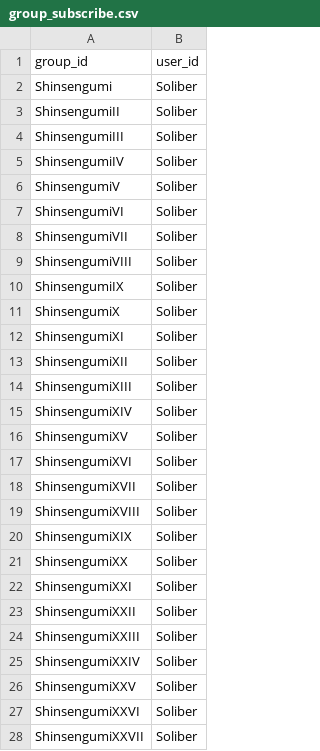
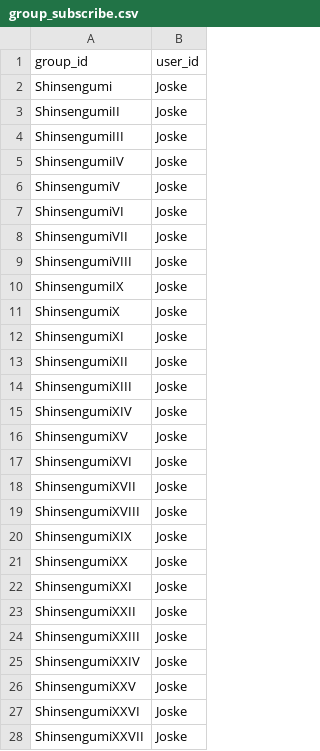
Before and after one commit to ScaraMcDuck/cosnics-archive, a CSV file: dokeos/webservice/examples/group_subscribe.csv, drawn as a sheet; only a part is shown; the diff covers the shown part only.

Commit message:
changes to group .csv file for online testing

```diff
--- a/dokeos/webservice/examples/group_subscribe.csv
+++ b/dokeos/webservice/examples/group_subscribe.csv
@@ -1,28 +1,28 @@
 group_id;user_id
-Shinsengumi;Soliber
-ShinsengumiII;Soliber
-ShinsengumiIII;Soliber
-ShinsengumiIV;Soliber
-ShinsengumiV;Soliber
-ShinsengumiVI;Soliber
-ShinsengumiVII;Soliber
-ShinsengumiVIII;Soliber
-ShinsengumiIX;Soliber
-ShinsengumiX;Soliber
-ShinsengumiXI;Soliber
-ShinsengumiXII;Soliber
-ShinsengumiXIII;Soliber
-ShinsengumiXIV;Soliber
-ShinsengumiXV;Soliber
-ShinsengumiXVI;Soliber
-ShinsengumiXVII;Soliber
-ShinsengumiXVIII;Soliber
-ShinsengumiXIX;Soliber
-ShinsengumiXX;Soliber
-ShinsengumiXXI;Soliber
-ShinsengumiXXII;Soliber
-ShinsengumiXXIII;Soliber
-ShinsengumiXXIV;Soliber
-ShinsengumiXXV;Soliber
-ShinsengumiXXVI;Soliber
-ShinsengumiXXVII;Soliber
+Shinsengumi;Joske
+ShinsengumiII;Joske
+ShinsengumiIII;Joske
+ShinsengumiIV;Joske
+ShinsengumiV;Joske
+ShinsengumiVI;Joske
+ShinsengumiVII;Joske
+ShinsengumiVIII;Joske
+ShinsengumiIX;Joske
+ShinsengumiX;Joske
+ShinsengumiXI;Joske
+ShinsengumiXII;Joske
+ShinsengumiXIII;Joske
+ShinsengumiXIV;Joske
+ShinsengumiXV;Joske
+ShinsengumiXVI;Joske
+ShinsengumiXVII;Joske
+ShinsengumiXVIII;Joske
+ShinsengumiXIX;Joske
+ShinsengumiXX;Joske
+ShinsengumiXXI;Joske
+ShinsengumiXXII;Joske
+ShinsengumiXXIII;Joske
+ShinsengumiXXIV;Joske
+ShinsengumiXXV;Joske
+ShinsengumiXXVI;Joske
+ShinsengumiXXVII;Joske
```
Also changed, not shown: 3 edited cells elsewhere in this file, dokeos/webservice/examples/group_unsubscribe.csv.
